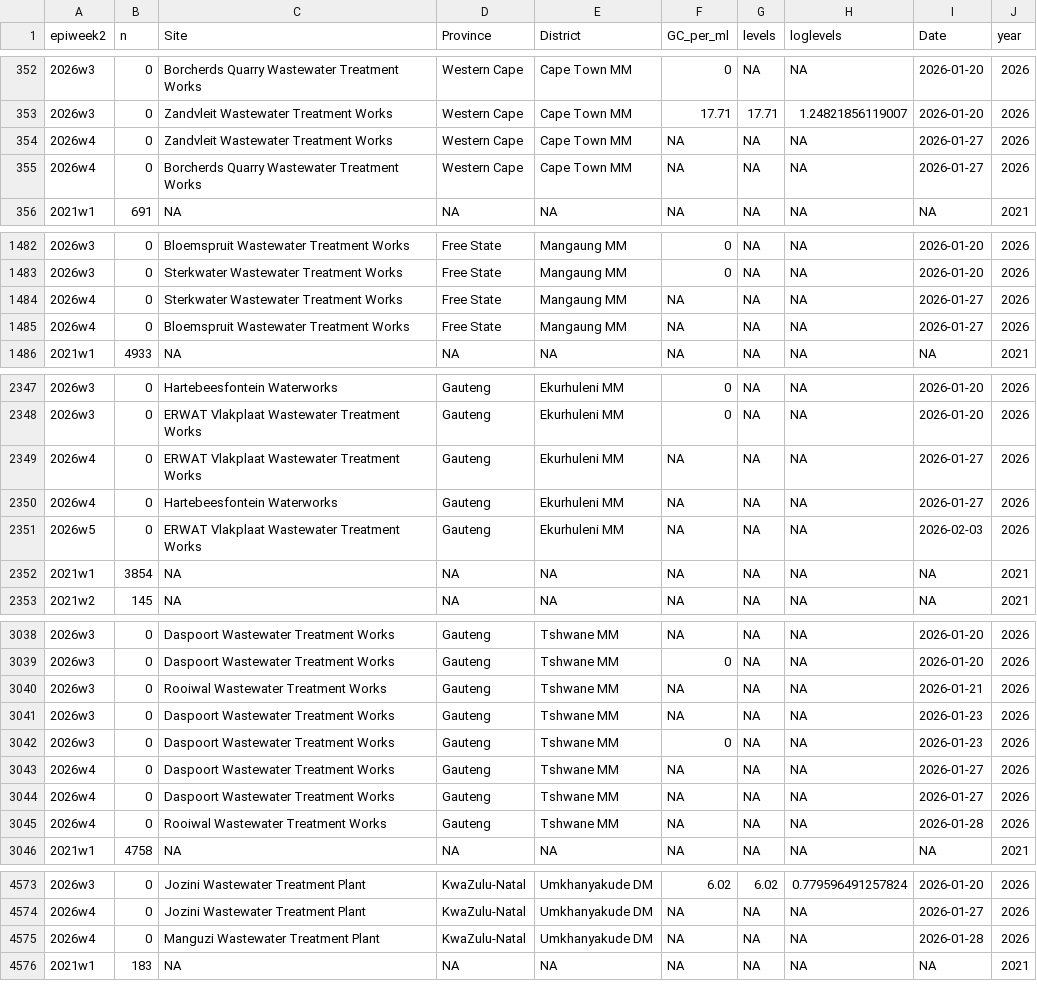
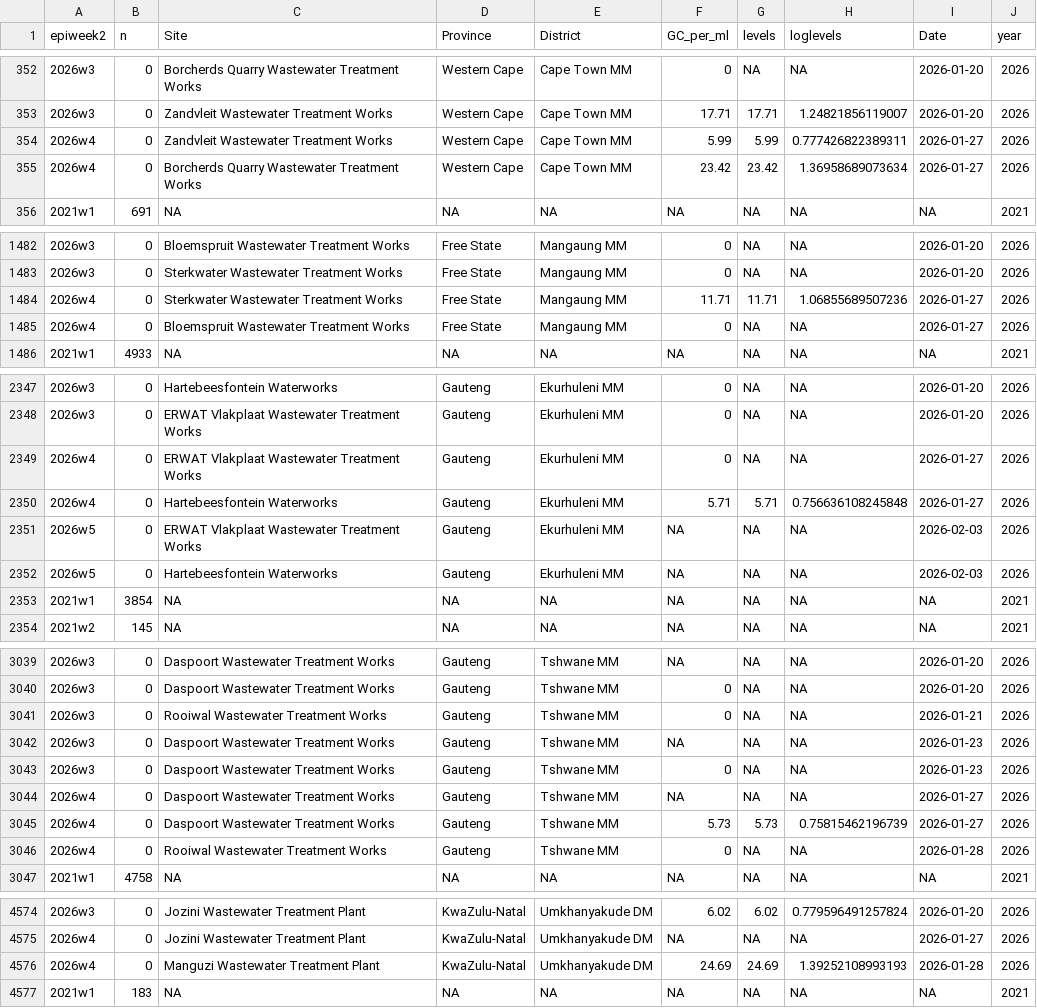
Before and after one commit to NICD-Wastewater-Genomics/NICD-Dash-Data, a CSV file: provincial_cases_vs_levels.csv, drawn as a sheet; only a part is shown, gaps mark what is left out; the diff covers the shown part only.

Commit message:
automated quantitative data update

```diff
--- a/provincial_cases_vs_levels.csv
+++ b/provincial_cases_vs_levels.csv
@@ -353,4 +353,4 @@
 "2026w3",0,"Zandvleit Wastewater Treatment Works","Western Cape","Cape Town MM",17.71,17.71,1.24821856119007,2026-01-20,2026
-"2026w4",0,"Zandvleit Wastewater Treatment Works","Western Cape","Cape Town MM",NA,NA,NA,2026-01-27,2026
-"2026w4",0,"Borcherds Quarry Wastewater Treatment Works","Western Cape","Cape Town MM",NA,NA,NA,2026-01-27,2026
+"2026w4",0,"Zandvleit Wastewater Treatment Works","Western Cape","Cape Town MM",5.99,5.99,0.777426822389311,2026-01-27,2026
+"2026w4",0,"Borcherds Quarry Wastewater Treatment Works","Western Cape","Cape Town MM",23.42,23.42,1.36958689073634,2026-01-27,2026
 "2021w1",691,NA,NA,NA,NA,NA,NA,NA,2021
@@ -1483,4 +1483,4 @@
 "2026w3",0,"Sterkwater Wastewater Treatment Works","Free State","Mangaung MM",0,NA,NA,2026-01-20,2026
-"2026w4",0,"Sterkwater Wastewater Treatment Works","Free State","Mangaung MM",NA,NA,NA,2026-01-27,2026
-"2026w4",0,"Bloemspruit Wastewater Treatment Works","Free State","Mangaung MM",NA,NA,NA,2026-01-27,2026
+"2026w4",0,"Sterkwater Wastewater Treatment Works","Free State","Mangaung MM",11.71,11.71,1.06855689507236,2026-01-27,2026
+"2026w4",0,"Bloemspruit Wastewater Treatment Works","Free State","Mangaung MM",0,NA,NA,2026-01-27,2026
 "2021w1",4933,NA,NA,NA,NA,NA,NA,NA,2021
@@ -2348,5 +2348,6 @@
 "2026w3",0,"ERWAT Vlakplaat Wastewater Treatment Works","Gauteng","Ekurhuleni MM",0,NA,NA,2026-01-20,2026
-"2026w4",0,"ERWAT Vlakplaat Wastewater Treatment Works","Gauteng","Ekurhuleni MM",NA,NA,NA,2026-01-27,2026
-"2026w4",0,"Hartebeesfontein Waterworks","Gauteng","Ekurhuleni MM",NA,NA,NA,2026-01-27,2026
+"2026w4",0,"ERWAT Vlakplaat Wastewater Treatment Works","Gauteng","Ekurhuleni MM",0,NA,NA,2026-01-27,2026
+"2026w4",0,"Hartebeesfontein Waterworks","Gauteng","Ekurhuleni MM",5.71,5.71,0.756636108245848,2026-01-27,2026
 "2026w5",0,"ERWAT Vlakplaat Wastewater Treatment Works","Gauteng","Ekurhuleni MM",NA,NA,NA,2026-02-03,2026
+"2026w5",0,"Hartebeesfontein Waterworks","Gauteng","Ekurhuleni MM",NA,NA,NA,2026-02-03,2026
 "2021w1",3854,NA,NA,NA,NA,NA,NA,NA,2021
@@ -3039,3 +3040,3 @@
 "2026w3",0,"Daspoort Wastewater Treatment Works","Gauteng","Tshwane MM",0,NA,NA,2026-01-20,2026
-"2026w3",0,"Rooiwal Wastewater Treatment Works","Gauteng","Tshwane MM",NA,NA,NA,2026-01-21,2026
+"2026w3",0,"Rooiwal Wastewater Treatment Works","Gauteng","Tshwane MM",0,NA,NA,2026-01-21,2026
 "2026w3",0,"Daspoort Wastewater Treatment Works","Gauteng","Tshwane MM",NA,NA,NA,2026-01-23,2026
@@ -3043,4 +3044,4 @@
 "2026w4",0,"Daspoort Wastewater Treatment Works","Gauteng","Tshwane MM",NA,NA,NA,2026-01-27,2026
-"2026w4",0,"Daspoort Wastewater Treatment Works","Gauteng","Tshwane MM",NA,NA,NA,2026-01-27,2026
-"2026w4",0,"Rooiwal Wastewater Treatment Works","Gauteng","Tshwane MM",NA,NA,NA,2026-01-28,2026
+"2026w4",0,"Daspoort Wastewater Treatment Works","Gauteng","Tshwane MM",5.73,5.73,0.75815462196739,2026-01-27,2026
+"2026w4",0,"Rooiwal Wastewater Treatment Works","Gauteng","Tshwane MM",0,NA,NA,2026-01-28,2026
 "2021w1",4758,NA,NA,NA,NA,NA,NA,NA,2021
@@ -4574,3 +4575,3 @@
 "2026w4",0,"Jozini Wastewater Treatment Plant","KwaZulu-Natal","Umkhanyakude DM",NA,NA,NA,2026-01-27,2026
-"2026w4",0,"Manguzi Wastewater Treatment Plant","KwaZulu-Natal","Umkhanyakude DM",NA,NA,NA,2026-01-28,2026
+"2026w4",0,"Manguzi Wastewater Treatment Plant","KwaZulu-Natal","Umkhanyakude DM",24.69,24.69,1.39252108993193,2026-01-28,2026
 "2021w1",183,NA,NA,NA,NA,NA,NA,NA,2021
```
Also changed, not shown: 19 edited cells elsewhere in this file, rsa_cases_vs_levels.csv.
